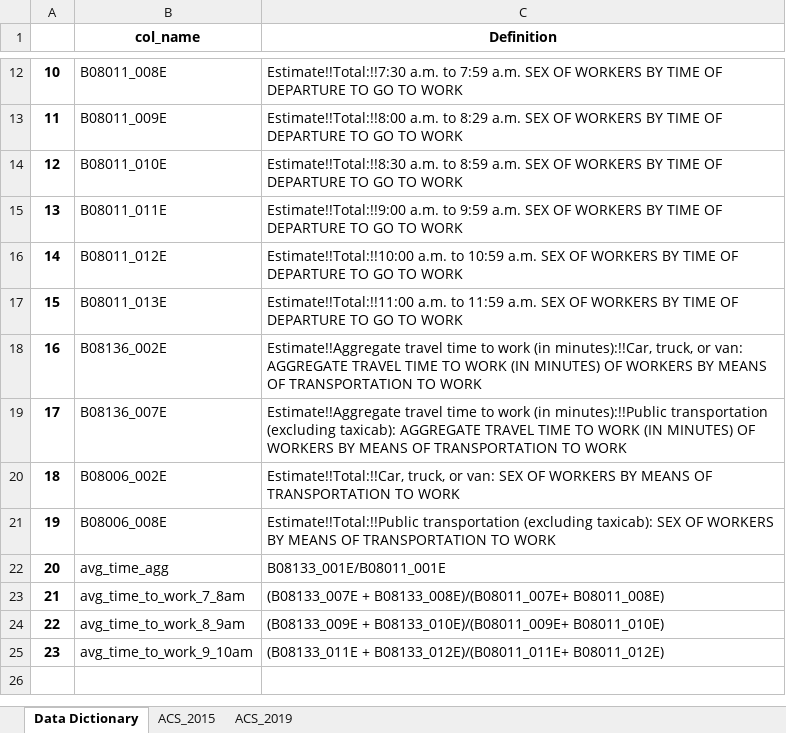
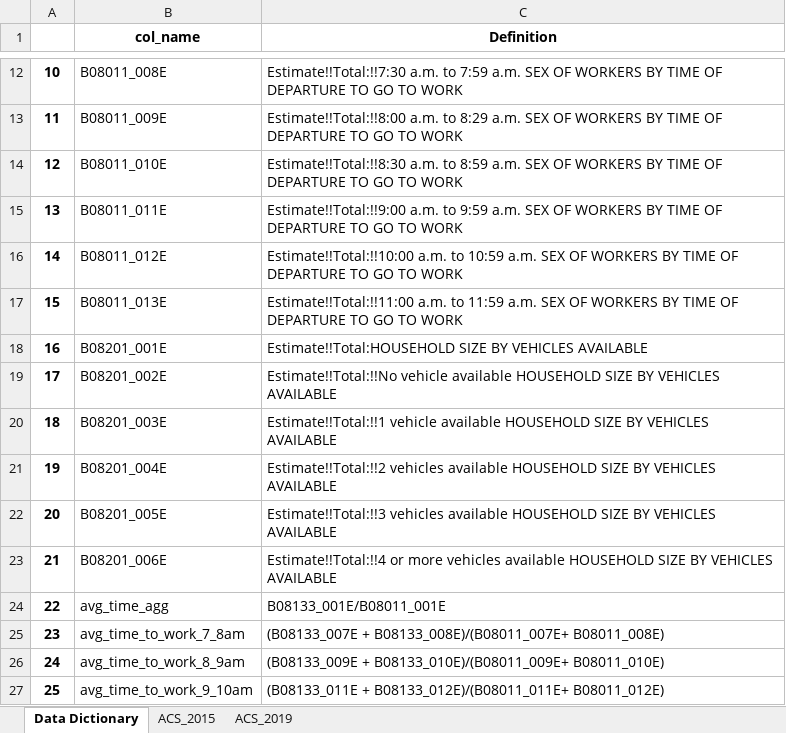
Before and after one commit to hochru557/po524-parking, an Excel workbook: travel_times_by_departure_time_tracts.xlsx, sheet Data Dictionary, drawn as a sheet; only a part is shown, gaps mark what is left out; values as stored, in another font and other column widths than the file's, no borders; removed rows and columns are numbered as before the commit, all else as after; the diff names each change by its address in the sheet, - before the commit and + after, or states it on an @@ line.

```diff
--- a/travel_times_by_departure_time_tracts.xlsx (sheet Data Dictionary)
+++ b/travel_times_by_departure_time_tracts.xlsx (sheet Data Dictionary)
-row 18: 16 | B08136_002E | Estimate!!Aggregate travel time to work (in minutes):!!Car, truck, or van: AGGREGATE TRAVEL TIME TO WORK (IN MINUTES) OF WORKERS BY MEANS OF TRANSPORTATION TO WORK
-row 19: 17 | B08136_007E | Estimate!!Aggregate travel time to work (in minutes):!!Public transportation (excluding taxicab): AGGREGATE TRAVEL TIME TO WORK (IN MINUTES) OF WORKERS BY MEANS OF TRANSPORTATION TO WORK
-row 20: 18 | B08006_002E | Estimate!!Total:!!Car, truck, or van: SEX OF WORKERS BY MEANS OF TRANSPORTATION TO WORK
-row 21: 19 | B08006_008E | Estimate!!Total:!!Public transportation (excluding taxicab): SEX OF WORKERS BY MEANS OF TRANSPORTATION TO WORK
+row 18: 16 | B08201_001E | Estimate!!Total:HOUSEHOLD SIZE BY VEHICLES AVAILABLE
+row 19: 17 | B08201_002E | Estimate!!Total:!!No vehicle available HOUSEHOLD SIZE BY VEHICLES AVAILABLE
+row 20: 18 | B08201_003E | Estimate!!Total:!!1 vehicle available HOUSEHOLD SIZE BY VEHICLES AVAILABLE
+row 21: 19 | B08201_004E | Estimate!!Total:!!2 vehicles available HOUSEHOLD SIZE BY VEHICLES AVAILABLE
+row 22: 20 | B08201_005E | Estimate!!Total:!!3 vehicles available HOUSEHOLD SIZE BY VEHICLES AVAILABLE
+row 23: 21 | B08201_006E | Estimate!!Total:!!4 or more vehicles available HOUSEHOLD SIZE BY VEHICLES AVAILABLE
@@ column A renumbered from row 24 down @@
```
Also changed, not shown: sheet ACS_2015, sheet ACS_2019, ZCTA_data.xlsx, 11 other files.
